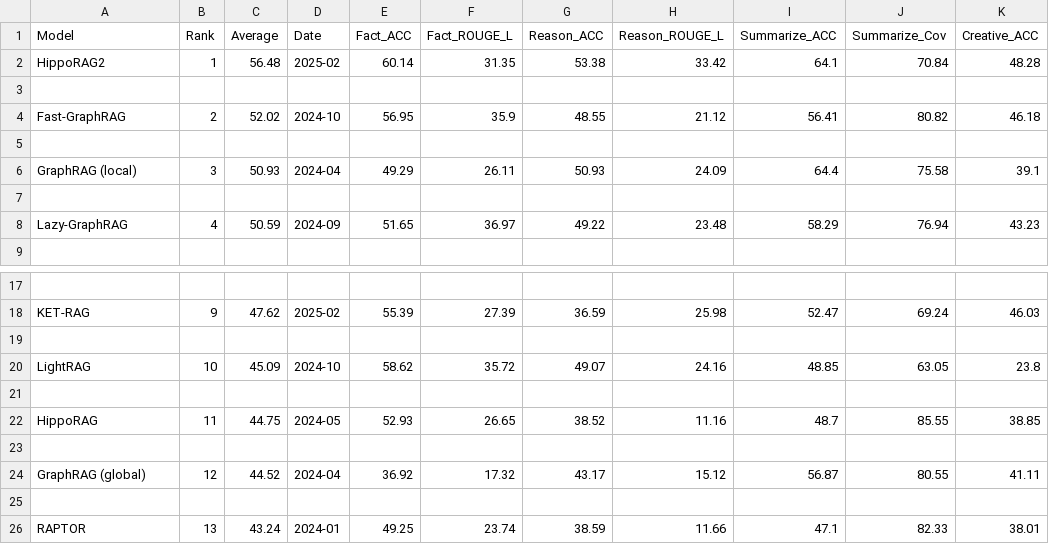
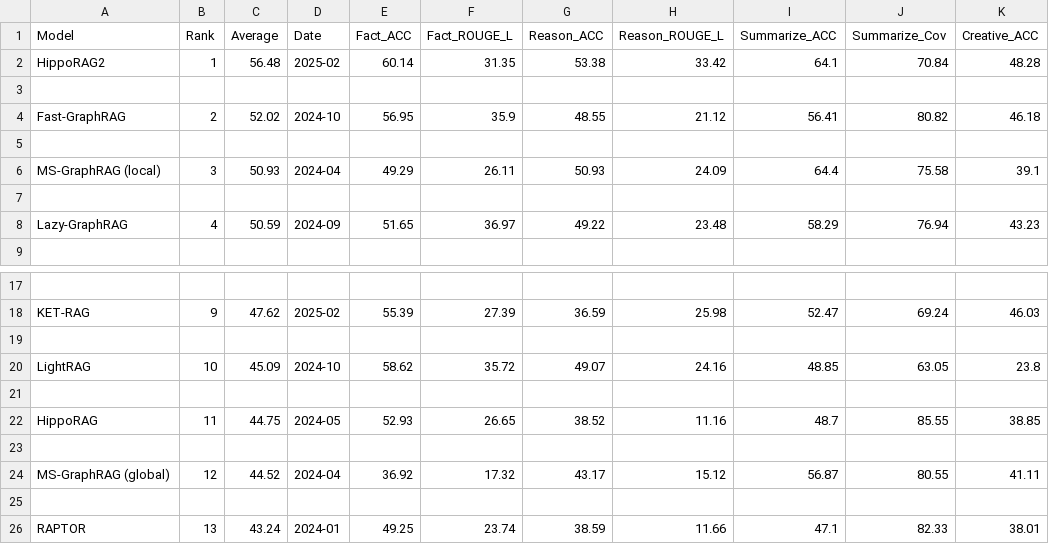
Before and after one commit to GraphRAG-Bench/GraphRAG-Bench.github.io, a CSV file: story_data.csv, drawn as a sheet; only a part is shown, gaps mark what is left out; the diff names each change by its address in the sheet, - before the commit and + after, or states it on an @@ line.

```diff
--- a/story_data.csv
+++ b/story_data.csv
-A6 (Model): GraphRAG (local)
+A6 (Model): MS-GraphRAG (local)
-A24 (Model): GraphRAG (global)
+A24 (Model): MS-GraphRAG (global)
```
Also changed, not shown: medical_data.csv.
